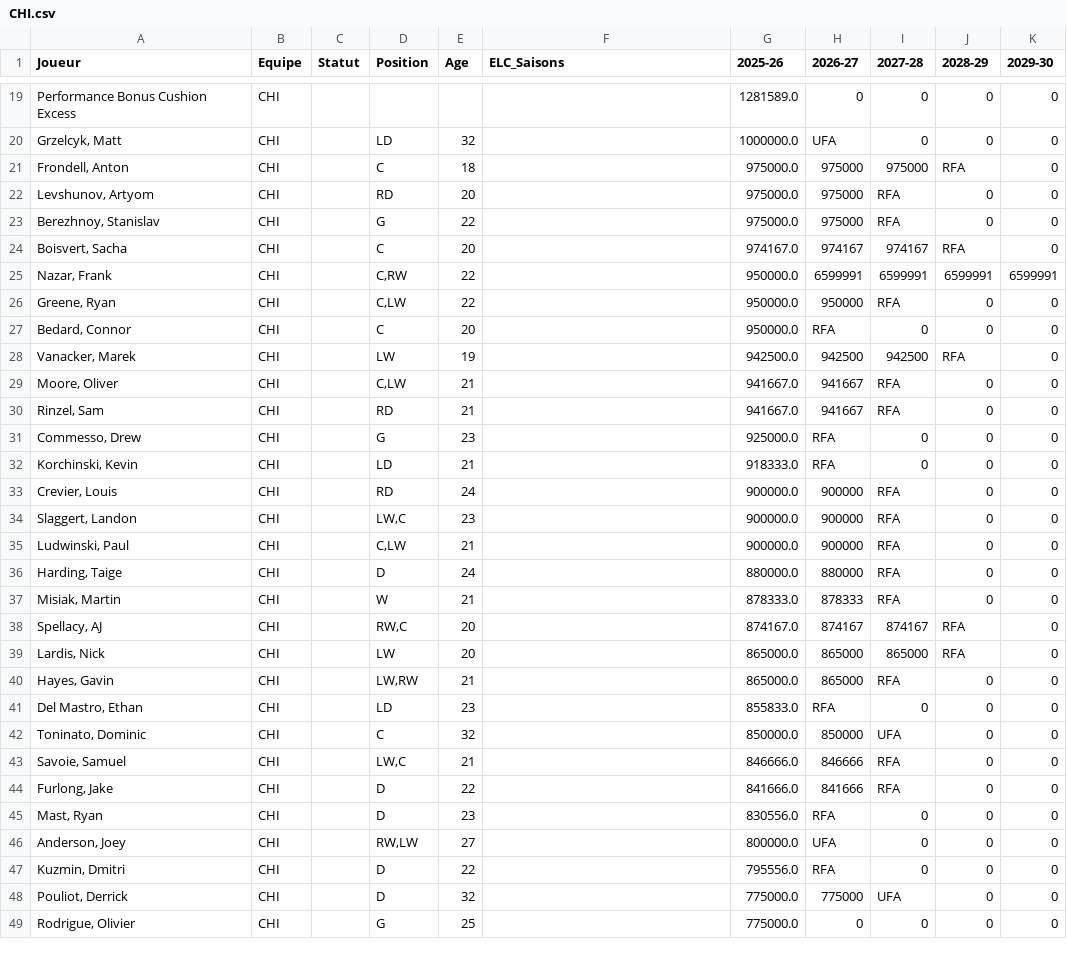
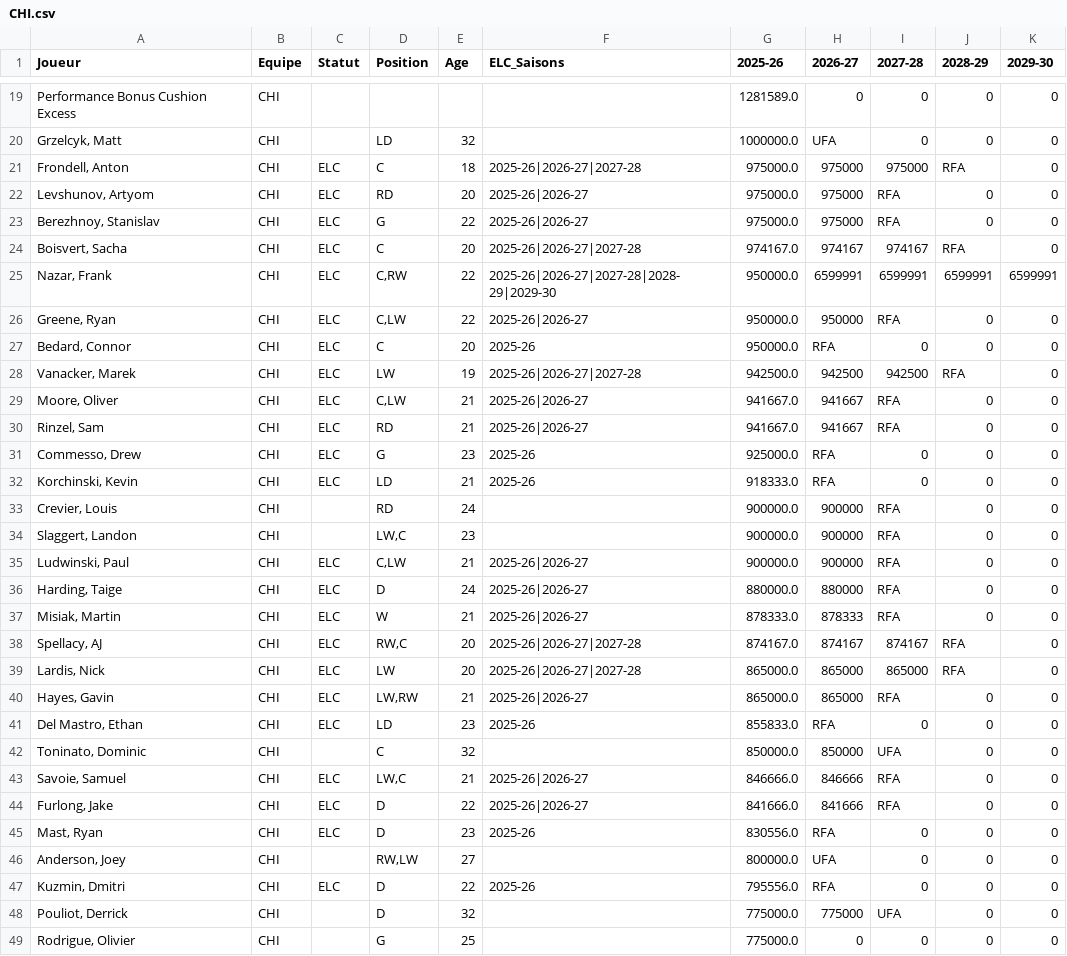
Before and after one commit to boucherdavid/DB_Hockey_Manager, a CSV file: python_script/teams_offline/CHI.csv, drawn as a sheet; only a part is shown, gaps mark what is left out.

```diff
--- a/python_script/teams_offline/CHI.csv
+++ b/python_script/teams_offline/CHI.csv
@@ -20,29 +20,29 @@ Performance Bonus Cushion Excess;CHI;;;;;1281589.0;0;0;0;0
 Grzelcyk, Matt;CHI;;LD;32;;1000000.0;UFA;0;0;0
-Frondell, Anton;CHI;;C;18;;975000.0;975000;975000;RFA;0
-Levshunov, Artyom;CHI;;RD;20;;975000.0;975000;RFA;0;0
-Berezhnoy, Stanislav;CHI;;G;22;;975000.0;975000;RFA;0;0
-Boisvert, Sacha;CHI;;C;20;;974167.0;974167;974167;RFA;0
-Nazar, Frank;CHI;;C,RW;22;;950000.0;6599991;6599991;6599991;6599991
-Greene, Ryan;CHI;;C,LW;22;;950000.0;950000;RFA;0;0
-Bedard, Connor;CHI;;C;20;;950000.0;RFA;0;0;0
-Vanacker, Marek;CHI;;LW;19;;942500.0;942500;942500;RFA;0
-Moore, Oliver;CHI;;C,LW;21;;941667.0;941667;RFA;0;0
-Rinzel, Sam;CHI;;RD;21;;941667.0;941667;RFA;0;0
-Commesso, Drew;CHI;;G;23;;925000.0;RFA;0;0;0
-Korchinski, Kevin;CHI;;LD;21;;918333.0;RFA;0;0;0
+Frondell, Anton;CHI;ELC;C;18;2025-26|2026-27|2027-28;975000.0;975000;975000;RFA;0
+Levshunov, Artyom;CHI;ELC;RD;20;2025-26|2026-27;975000.0;975000;RFA;0;0
+Berezhnoy, Stanislav;CHI;ELC;G;22;2025-26|2026-27;975000.0;975000;RFA;0;0
+Boisvert, Sacha;CHI;ELC;C;20;2025-26|2026-27|2027-28;974167.0;974167;974167;RFA;0
+Nazar, Frank;CHI;ELC;C,RW;22;2025-26|2026-27|2027-28|2028-29|2029-30;950000.0;6599991;6599991;6599991;6599991
+Greene, Ryan;CHI;ELC;C,LW;22;2025-26|2026-27;950000.0;950000;RFA;0;0
+Bedard, Connor;CHI;ELC;C;20;2025-26;950000.0;RFA;0;0;0
+Vanacker, Marek;CHI;ELC;LW;19;2025-26|2026-27|2027-28;942500.0;942500;942500;RFA;0
+Moore, Oliver;CHI;ELC;C,LW;21;2025-26|2026-27;941667.0;941667;RFA;0;0
+Rinzel, Sam;CHI;ELC;RD;21;2025-26|2026-27;941667.0;941667;RFA;0;0
+Commesso, Drew;CHI;ELC;G;23;2025-26;925000.0;RFA;0;0;0
+Korchinski, Kevin;CHI;ELC;LD;21;2025-26;918333.0;RFA;0;0;0
 Crevier, Louis;CHI;;RD;24;;900000.0;900000;RFA;0;0
 Slaggert, Landon;CHI;;LW,C;23;;900000.0;900000;RFA;0;0
-Ludwinski, Paul;CHI;;C,LW;21;;900000.0;900000;RFA;0;0
-Harding, Taige;CHI;;D;24;;880000.0;880000;RFA;0;0
-Misiak, Martin;CHI;;W;21;;878333.0;878333;RFA;0;0
-Spellacy, AJ;CHI;;RW,C;20;;874167.0;874167;874167;RFA;0
-Lardis, Nick;CHI;;LW;20;;865000.0;865000;865000;RFA;0
-Hayes, Gavin;CHI;;LW,RW;21;;865000.0;865000;RFA;0;0
-Del Mastro, Ethan;CHI;;LD;23;;855833.0;RFA;0;0;0
+Ludwinski, Paul;CHI;ELC;C,LW;21;2025-26|2026-27;900000.0;900000;RFA;0;0
+Harding, Taige;CHI;ELC;D;24;2025-26|2026-27;880000.0;880000;RFA;0;0
+Misiak, Martin;CHI;ELC;W;21;2025-26|2026-27;878333.0;878333;RFA;0;0
+Spellacy, AJ;CHI;ELC;RW,C;20;2025-26|2026-27|2027-28;874167.0;874167;874167;RFA;0
+Lardis, Nick;CHI;ELC;LW;20;2025-26|2026-27|2027-28;865000.0;865000;865000;RFA;0
+Hayes, Gavin;CHI;ELC;LW,RW;21;2025-26|2026-27;865000.0;865000;RFA;0;0
+Del Mastro, Ethan;CHI;ELC;LD;23;2025-26;855833.0;RFA;0;0;0
 Toninato, Dominic;CHI;;C;32;;850000.0;850000;UFA;0;0
-Savoie, Samuel;CHI;;LW,C;21;;846666.0;846666;RFA;0;0
-Furlong, Jake;CHI;;D;22;;841666.0;841666;RFA;0;0
-Mast, Ryan;CHI;;D;23;;830556.0;RFA;0;0;0
+Savoie, Samuel;CHI;ELC;LW,C;21;2025-26|2026-27;846666.0;846666;RFA;0;0
+Furlong, Jake;CHI;ELC;D;22;2025-26|2026-27;841666.0;841666;RFA;0;0
+Mast, Ryan;CHI;ELC;D;23;2025-26;830556.0;RFA;0;0;0
 Anderson, Joey;CHI;;RW,LW;27;;800000.0;UFA;0;0;0
-Kuzmin, Dmitri;CHI;;D;22;;795556.0;RFA;0;0;0
+Kuzmin, Dmitri;CHI;ELC;D;22;2025-26;795556.0;RFA;0;0;0
 Pouliot, Derrick;CHI;;D;32;;775000.0;775000;UFA;0;0
```
Also changed, not shown: python_script/teams_offline/NSH.csv, python_script/teams_offline/SEA.csv, 31 other files.
